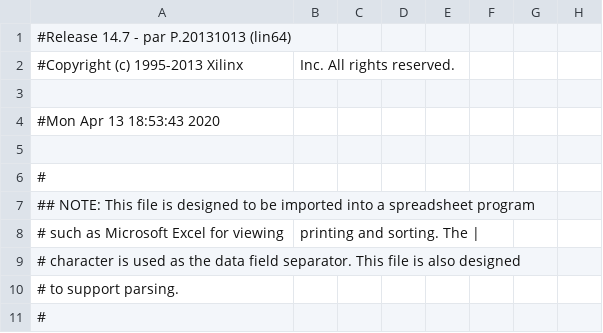
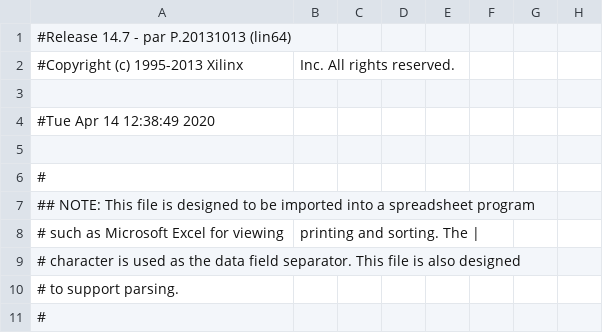
Before and after one commit to Shofuuu/BinaryCounter, a CSV file: top_vhdl_pad.csv, drawn as a sheet; only a part is shown; the diff names each change by its address in the sheet, - before the commit and + after, or states it on an @@ line.

```diff
--- a/top_vhdl_pad.csv
+++ b/top_vhdl_pad.csv
-A4: #Mon Apr 13 18:53:43 2020
+A4: #Tue Apr 14 12:38:49 2020
```
Also changed, not shown: 42 other files.
